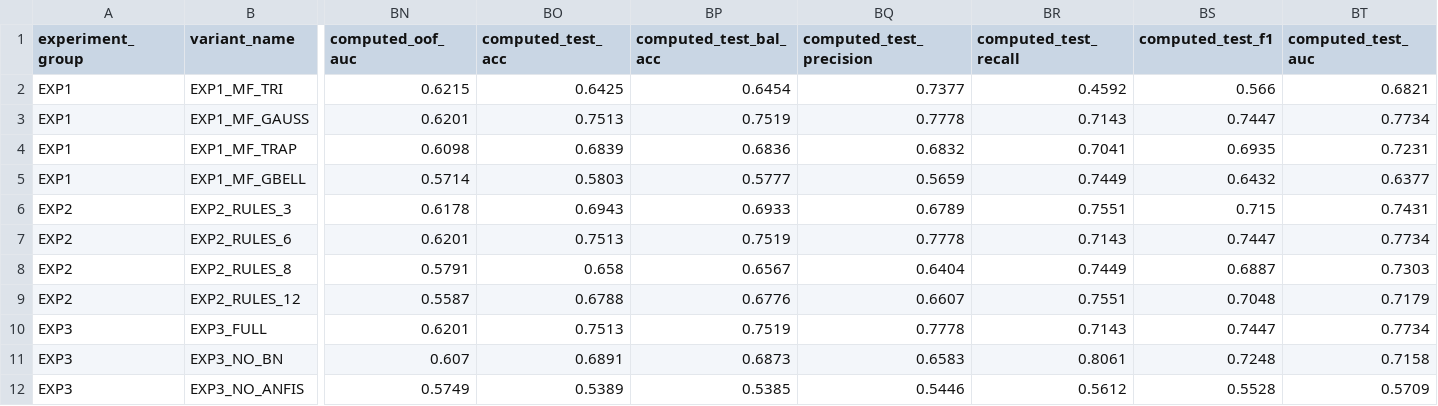
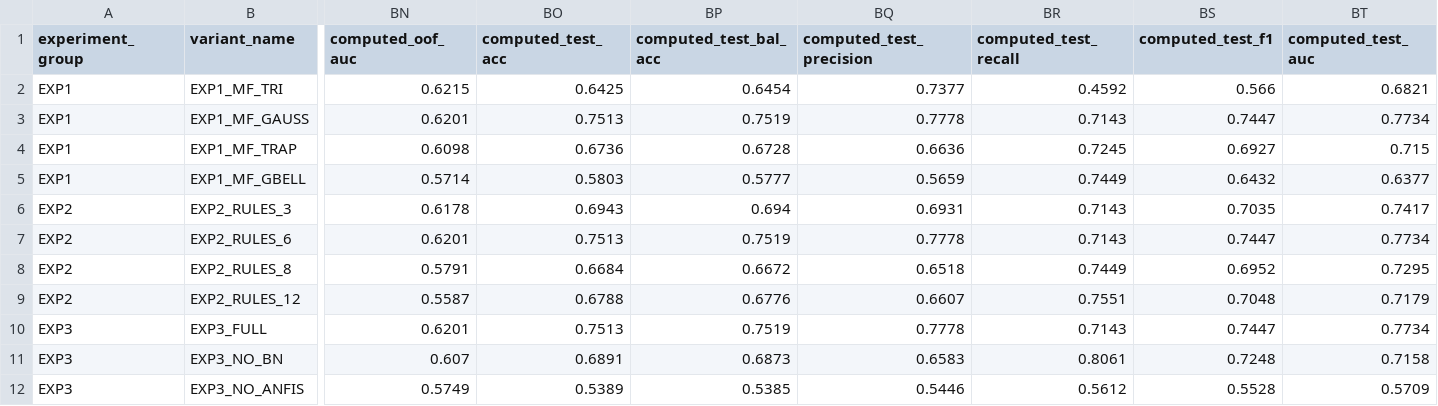
Before and after one commit to armyashe/fuzzy-bayesian-cognitive-load, a CSV file: fts-anfis-bns-final/results_experiments.csv, drawn as a sheet; only a part is shown, gaps mark what is left out; the diff names each change by its address in the sheet, - before the commit and + after, or states it on an @@ line.

Commit message:
update: final results

```diff
--- a/fts-anfis-bns-final/results_experiments.csv
+++ b/fts-anfis-bns-final/results_experiments.csv
-BO4 (computed_test_acc): 0.6839
+BO4 (computed_test_acc): 0.6736
-BP4 (computed_test_bal_acc): 0.6836
+BP4 (computed_test_bal_acc): 0.6728
-BQ4 (computed_test_precision): 0.6832
+BQ4 (computed_test_precision): 0.6636
-BR4 (computed_test_recall): 0.7041
+BR4 (computed_test_recall): 0.7245
-BS4 (computed_test_f1): 0.6935
+BS4 (computed_test_f1): 0.6927
-BT4 (computed_test_auc): 0.7231
+BT4 (computed_test_auc): 0.715
-BP6 (computed_test_bal_acc): 0.6933
+BP6 (computed_test_bal_acc): 0.694
-BQ6 (computed_test_precision): 0.6789
+BQ6 (computed_test_precision): 0.6931
-BR6 (computed_test_recall): 0.7551
+BR6 (computed_test_recall): 0.7143
-BS6 (computed_test_f1): 0.715
+BS6 (computed_test_f1): 0.7035
-BT6 (computed_test_auc): 0.7431
+BT6 (computed_test_auc): 0.7417
-BO8 (computed_test_acc): 0.658
+BO8 (computed_test_acc): 0.6684
-BP8 (computed_test_bal_acc): 0.6567
+BP8 (computed_test_bal_acc): 0.6672
-BQ8 (computed_test_precision): 0.6404
+BQ8 (computed_test_precision): 0.6518
-BS8 (computed_test_f1): 0.6887
+BS8 (computed_test_f1): 0.6952
-BT8 (computed_test_auc): 0.7303
+BT8 (computed_test_auc): 0.7295
```
Also changed, not shown: 8 other files.
